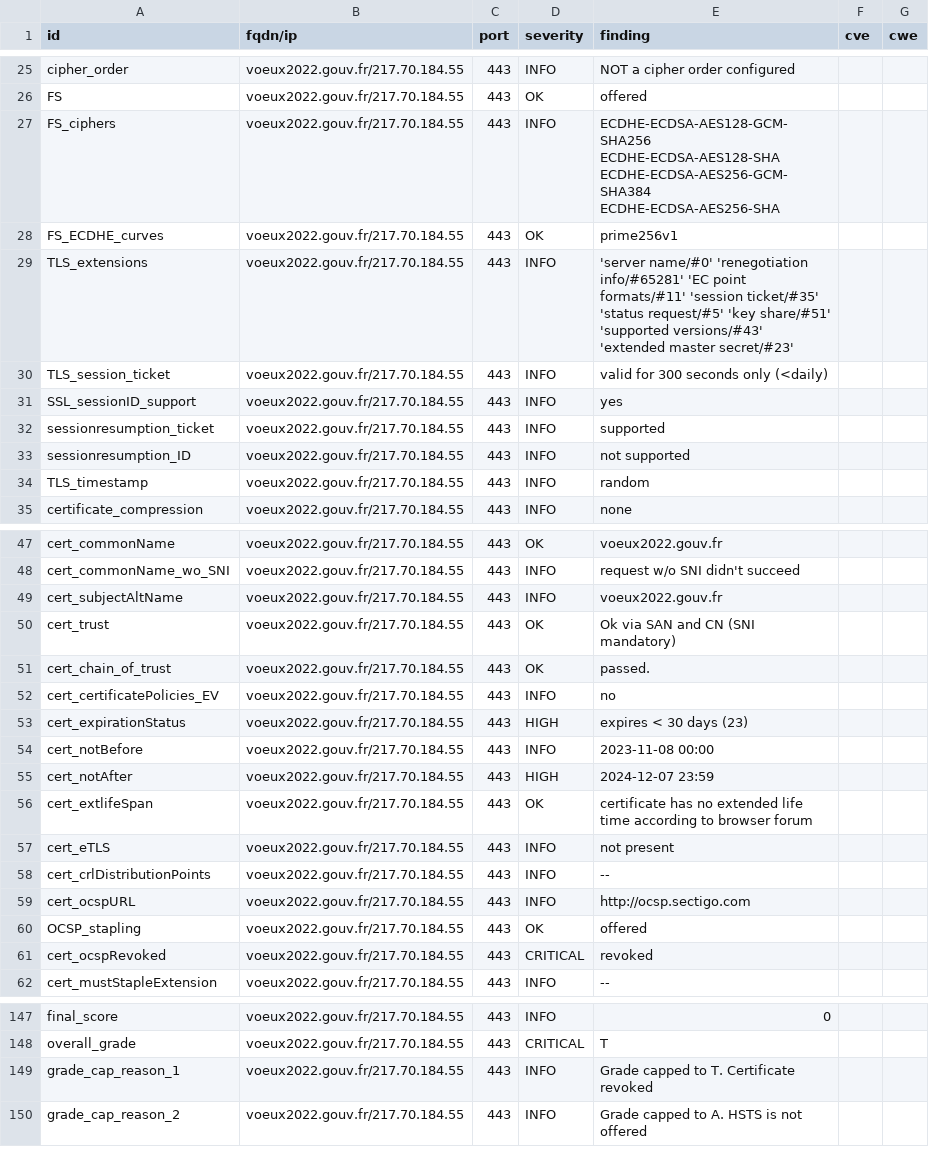
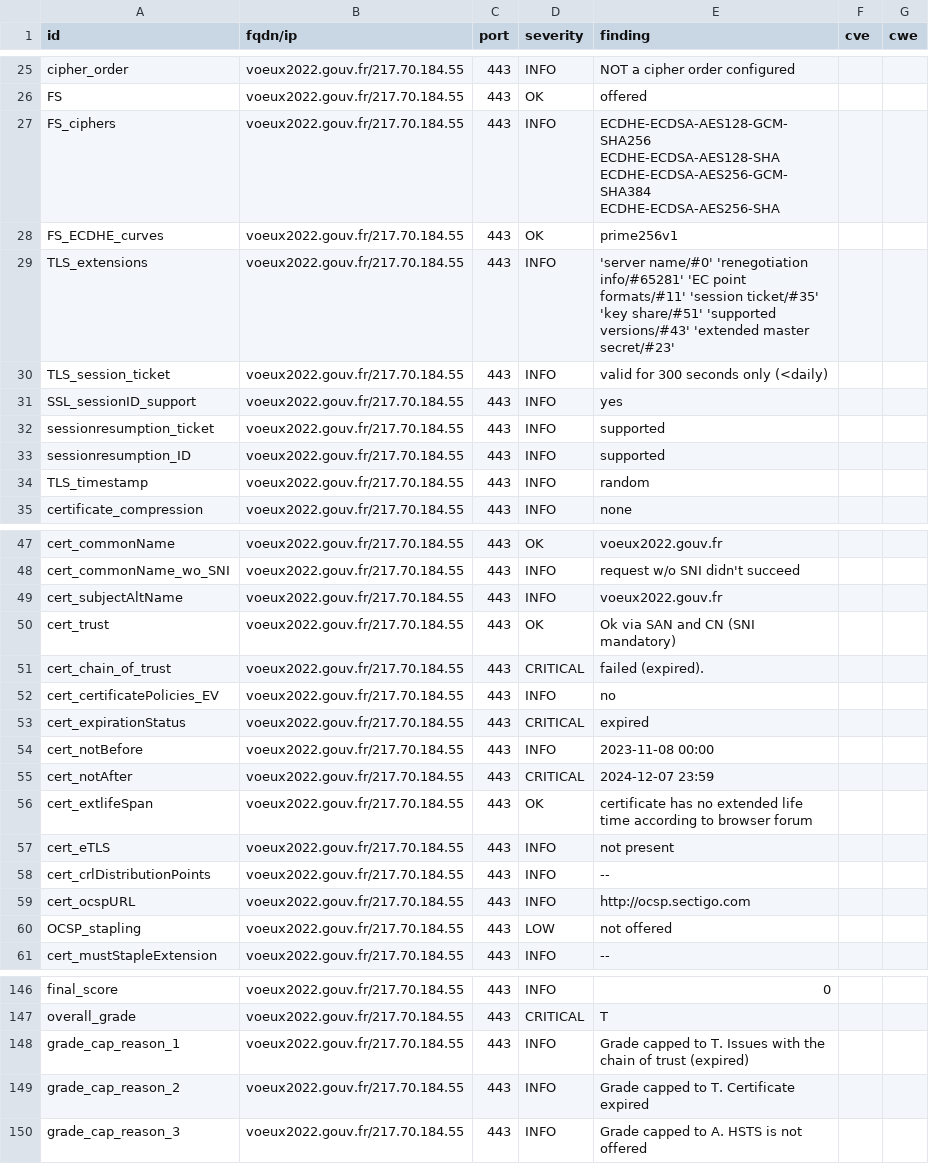
Before and after one commit to GKO-org/dashlordPrd10, a CSV file: results/aHR0cHM6Ly92b2V1eDIwMjIuZ291di5mcg==/testssl.csv, drawn as a sheet; only a part is shown, gaps mark what is left out.

Commit message:
update: https://voeux2022.gouv.fr

```diff
--- a/results/aHR0cHM6Ly92b2V1eDIwMjIuZ291di5mcg==/testssl.csv
+++ b/results/aHR0cHM6Ly92b2V1eDIwMjIuZ291di5mcg==/testssl.csv
@@ -28,3 +28,3 @@
 "FS_ECDHE_curves","voeux2022.gouv.fr/217.70.184.55","443","OK","prime256v1","",""
-"TLS_extensions","voeux2022.gouv.fr/217.70.184.55","443","INFO","'server name/#0' 'renegotiation info/#65281' 'EC point formats/#11' 'session ticket/#35' 'status request/#5' 'key share/#51' 'supported versions/#43' 'extended master secret/#23'","",""
+"TLS_extensions","voeux2022.gouv.fr/217.70.184.55","443","INFO","'server name/#0' 'renegotiation info/#65281' 'EC point formats/#11' 'session ticket/#35' 'key share/#51' 'supported versions/#43' 'extended master secret/#23'","",""
 "TLS_session_ticket","voeux2022.gouv.fr/217.70.184.55","443","INFO","valid for 300 seconds only (<daily)","",""
@@ -32,3 +32,3 @@
 "sessionresumption_ticket","voeux2022.gouv.fr/217.70.184.55","443","INFO","supported","",""
-"sessionresumption_ID","voeux2022.gouv.fr/217.70.184.55","443","INFO","not supported","",""
+"sessionresumption_ID","voeux2022.gouv.fr/217.70.184.55","443","INFO","supported","",""
 "TLS_timestamp","voeux2022.gouv.fr/217.70.184.55","443","INFO","random","",""
@@ -50,7 +50,7 @@
 "cert_trust","voeux2022.gouv.fr/217.70.184.55","443","OK","Ok via SAN and CN (SNI mandatory)","",""
-"cert_chain_of_trust","voeux2022.gouv.fr/217.70.184.55","443","OK","passed.","",""
+"cert_chain_of_trust","voeux2022.gouv.fr/217.70.184.55","443","CRITICAL","failed (expired).","",""
 "cert_certificatePolicies_EV","voeux2022.gouv.fr/217.70.184.55","443","INFO","no","",""
-"cert_expirationStatus","voeux2022.gouv.fr/217.70.184.55","443","HIGH","expires < 30 days (23)","",""
+"cert_expirationStatus","voeux2022.gouv.fr/217.70.184.55","443","CRITICAL","expired","",""
 "cert_notBefore","voeux2022.gouv.fr/217.70.184.55","443","INFO","2023-11-08 00:00","",""
-"cert_notAfter","voeux2022.gouv.fr/217.70.184.55","443","HIGH","2024-12-07 23:59","",""
+"cert_notAfter","voeux2022.gouv.fr/217.70.184.55","443","CRITICAL","2024-12-07 23:59","",""
 "cert_extlifeSpan","voeux2022.gouv.fr/217.70.184.55","443","OK","certificate has no extended life time according to browser forum","",""
@@ -59,4 +59,3 @@
 "cert_ocspURL","voeux2022.gouv.fr/217.70.184.55","443","INFO","http://ocsp.sectigo.com","",""
-"OCSP_stapling","voeux2022.gouv.fr/217.70.184.55","443","OK","offered","",""
-"cert_ocspRevoked","voeux2022.gouv.fr/217.70.184.55","443","CRITICAL","revoked","",""
+"OCSP_stapling","voeux2022.gouv.fr/217.70.184.55","443","LOW","not offered","",""
 "cert_mustStapleExtension","voeux2022.gouv.fr/217.70.184.55","443","INFO","--","",""
@@ -148,3 +147,4 @@
 "overall_grade","voeux2022.gouv.fr/217.70.184.55","443","CRITICAL","T","",""
-"grade_cap_reason_1","voeux2022.gouv.fr/217.70.184.55","443","INFO","Grade capped to T. Certificate revoked","",""
-"grade_cap_reason_2","voeux2022.gouv.fr/217.70.184.55","443","INFO","Grade capped to A. HSTS is not offered","",""
+"grade_cap_reason_1","voeux2022.gouv.fr/217.70.184.55","443","INFO","Grade capped to T. Issues with the chain of trust (expired)","",""
+"grade_cap_reason_2","voeux2022.gouv.fr/217.70.184.55","443","INFO","Grade capped to T. Certificate expired","",""
+"grade_cap_reason_3","voeux2022.gouv.fr/217.70.184.55","443","INFO","Grade capped to A. HSTS is not offered","",""
```
Also changed, not shown: 6 other files.
